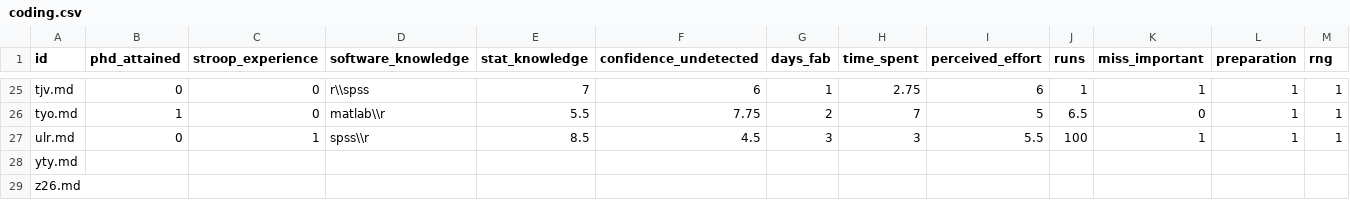
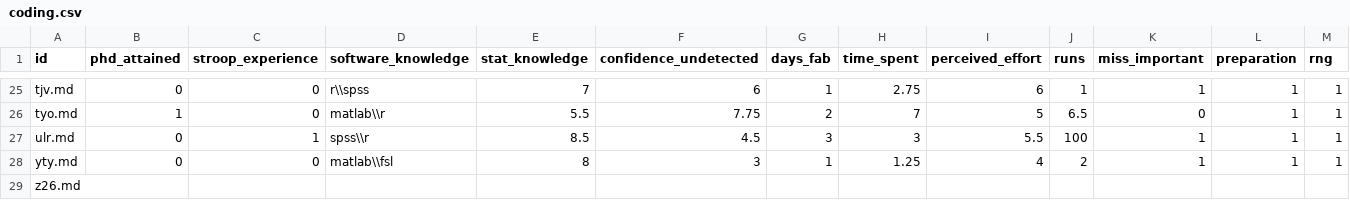
Before and after one commit to chartgerink/2015ori-2, a CSV file: data/coding.csv, drawn as a sheet; only a part is shown, gaps mark what is left out; the diff covers the shown part only; the diff names each change by its address in the sheet, - before the commit and + after, or states it on an @@ line.

```diff
--- a/data/coding.csv
+++ b/data/coding.csv
-B28 (phd_attained): (empty)
+B28 (phd_attained): 0
-C28 (stroop_experience): (empty)
+C28 (stroop_experience): 0
-D28 (software_knowledge): (empty)
+D28 (software_knowledge): matlab\\fsl
-E28 (stat_knowledge): (empty)
+E28 (stat_knowledge): 8
-F28 (confidence_undetected): (empty)
+F28 (confidence_undetected): 3
-G28 (days_fab): (empty)
+G28 (days_fab): 1
-H28 (time_spent): (empty)
+H28 (time_spent): 1.25
-I28 (perceived_effort): (empty)
+I28 (perceived_effort): 4
-J28 (runs): (empty)
+J28 (runs): 2
-K28 (miss_important): (empty)
+K28 (miss_important): 1
-L28 (preparation): (empty)
+L28 (preparation): 1
-M28 (rng): (empty)
+M28 (rng): 1
```
Also changed, not shown: 3 edited cells elsewhere in this file, 2 other files.
